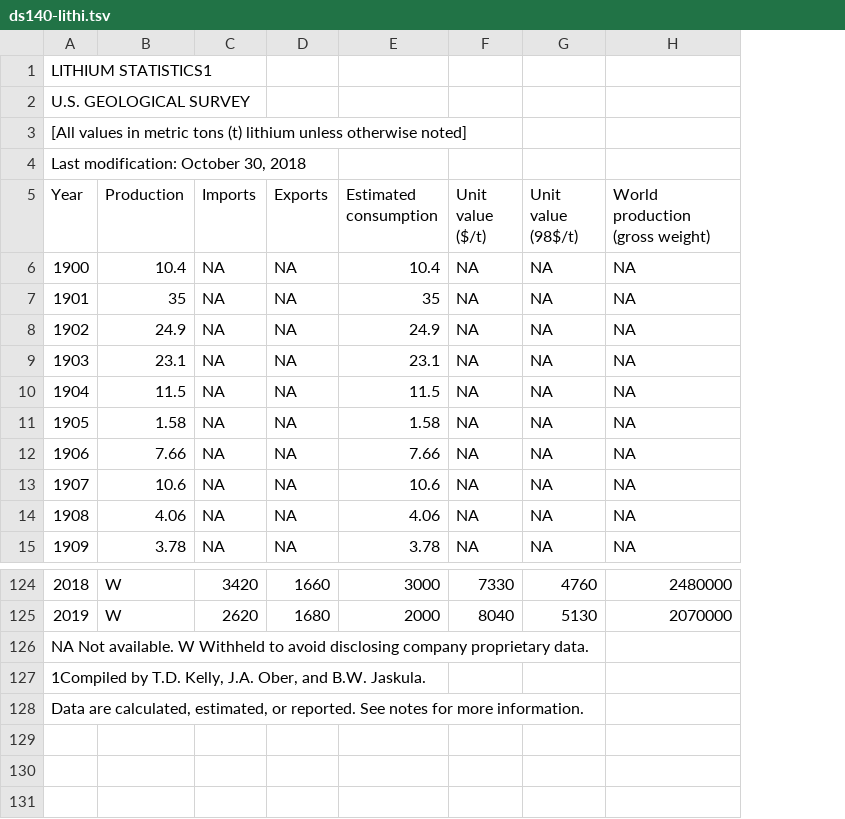
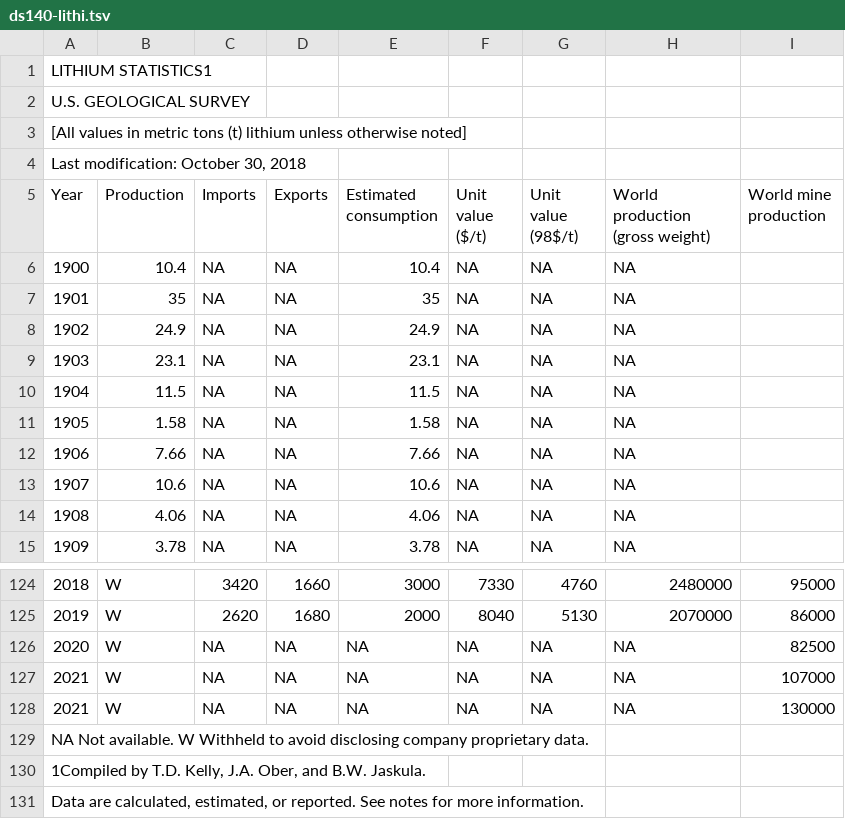
Before and after one commit to peterhil/ninhursag-api, a TSV file: app/static/data/tsv/ds140-lithi.tsv, drawn as a sheet; only a part is shown, gaps mark what is left out; the diff names each change by its address in the sheet, - before the commit and + after, or states it on an @@ line.

Commit message:
data: Add world mine production data for Lithium on years 1994-2021

```diff
--- a/app/static/data/tsv/ds140-lithi.tsv
+++ b/app/static/data/tsv/ds140-lithi.tsv
+column I (World mine production), rows 124-125: 95000 | 86000
+row 126: 2020 | W | NA | NA | NA | NA | NA | NA | 82500
+row 127: 2021 | W | NA | NA | NA | NA | NA | NA | 107000
+row 128: 2021 | W | NA | NA | NA | NA | NA | NA | 130000
```
